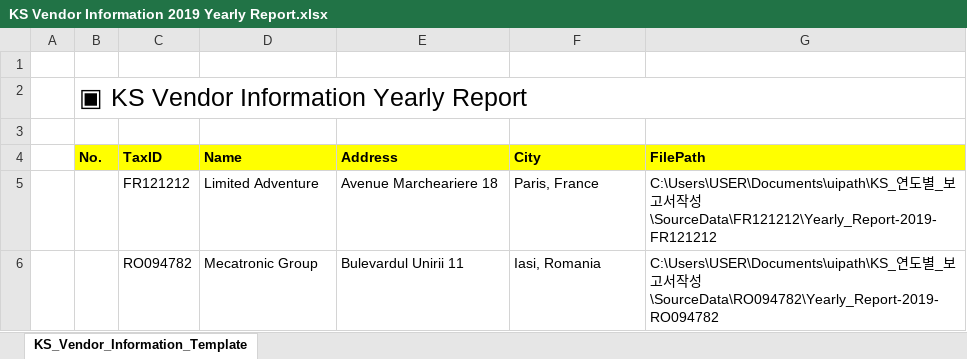
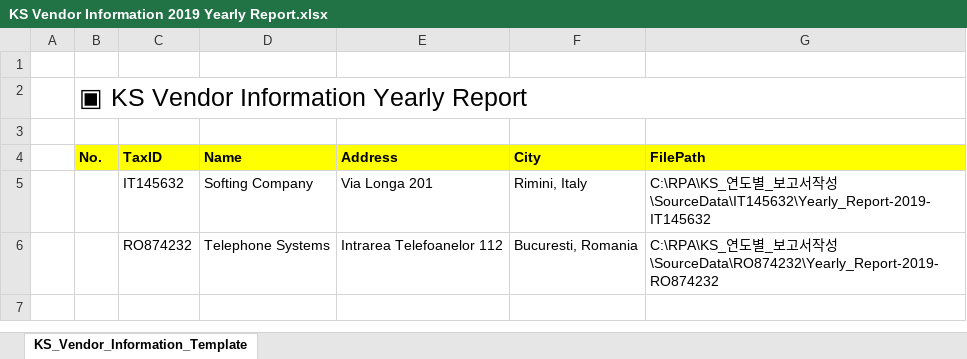
Before and after one commit to gwnuysw/RPAconfig, an Excel workbook: KS_연도별_보고서작성/Result/KS Vendor Information 2019 Yearly Report.xlsx, sheet KS_Vendor_Information_Template, drawn as a sheet; values as stored, in another font and other column widths than the file's, no borders; charts and pictures not drawn; removed rows and columns are numbered as before the commit, all else as after; the diff names each change by its address in the sheet, - before the commit and + after, or states it on an @@ line.

```diff
--- a/KS_연도별_보고서작성/Result/KS Vendor Information 2019 Yearly Report.xlsx (sheet KS_Vendor_Information_Template)
+++ b/KS_연도별_보고서작성/Result/KS Vendor Information 2019 Yearly Report.xlsx (sheet KS_Vendor_Information_Template)
-row 5:  |  | FR121212 | Limited Adventure | Avenue Marcheariere 18 | Paris, France | C:\Users\USER\Documents\uipath\KS_연도별_보고서작성\SourceData\FR121212\Yearly_Report-2019-FR121212
-row 6:  |  | RO094782 | Mecatronic Group | Bulevardul Unirii 11 | Iasi, Romania | C:\Users\USER\Documents\uipath\KS_연도별_보고서작성\SourceData\RO094782\Yearly_Report-2019-RO094782
+row 5:  |  | IT145632 | Softing Company | Via Longa 201 | Rimini, Italy | C:\RPA\KS_연도별_보고서작성\SourceData\IT145632\Yearly_Report-2019-IT145632
+row 6:  |  | RO874232 | Telephone Systems | Intrarea Telefoanelor 112 | Bucuresti, Romania | C:\RPA\KS_연도별_보고서작성\SourceData\RO874232\Yearly_Report-2019-RO874232
```
Also changed, not shown: Config/Config.xlsx, KS_재정통계자료작성/Result/세출_지출_세목_세부사업_예산편성현황_2019.xlsx, 32 other files.
